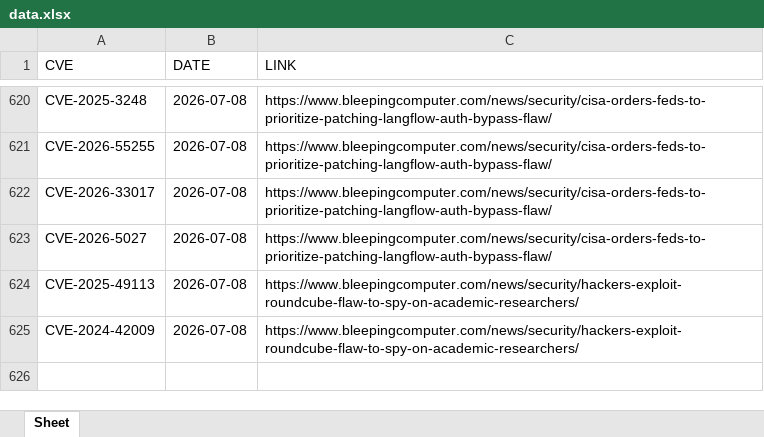
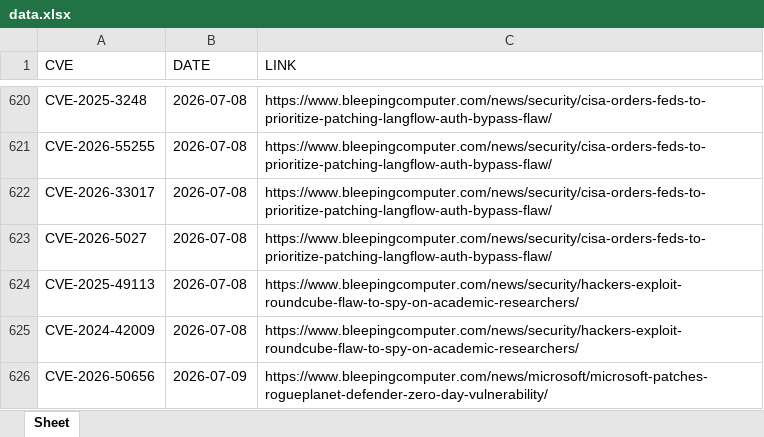
Before and after one commit to thanujbtech-lgtm/bleeping_cve, an Excel workbook: data.xlsx, sheet Sheet, drawn as a sheet; only a part is shown, gaps mark what is left out; values as stored, in another font and other column widths than the file's, no borders; the diff names each change by its address in the sheet, - before the commit and + after, or states it on an @@ line.

```diff
--- a/data.xlsx (sheet Sheet)
+++ b/data.xlsx (sheet Sheet)
+row 626: CVE-2026-50656 | 2026-07-09 | https://www.bleepingcomputer.com/news/microsoft/microsoft-patches-rogueplanet-defender-zero-day-vulnerability/
```
